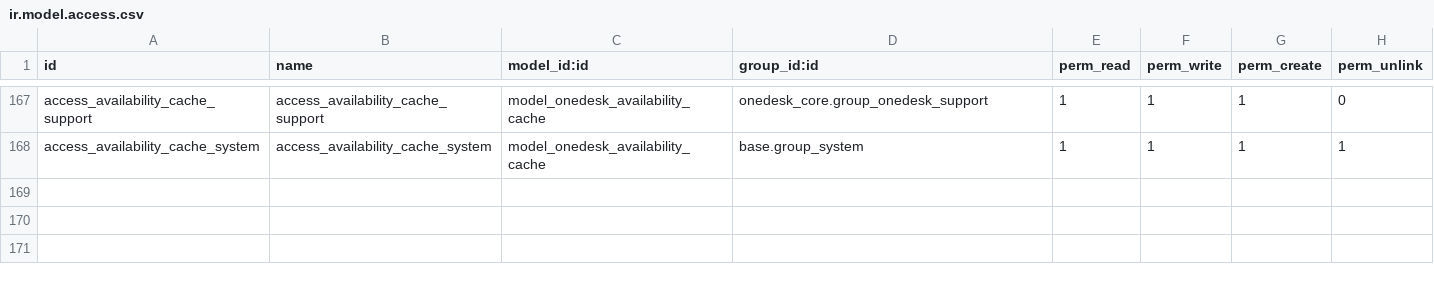
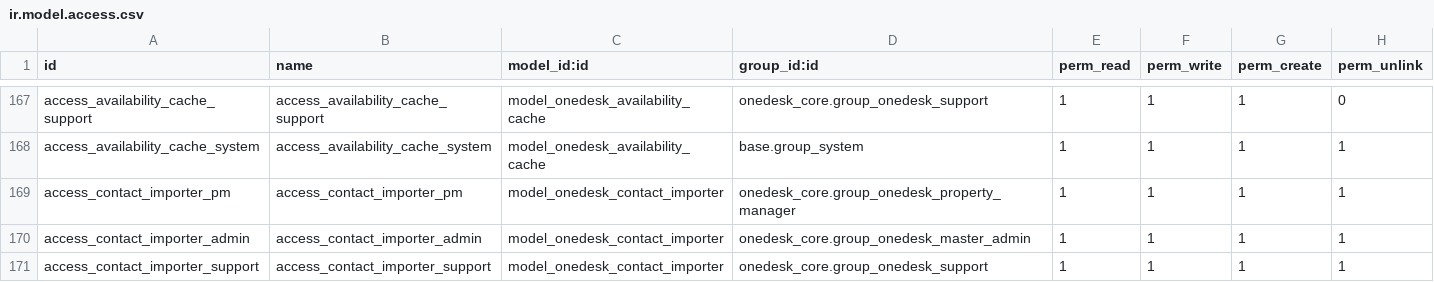
Before and after one commit to mbaba-code/odoo, a CSV file: addons/onedesk_core/security/ir.model.access.csv, drawn as a sheet; only a part is shown, gaps mark what is left out.

```diff
--- a/addons/onedesk_core/security/ir.model.access.csv
+++ b/addons/onedesk_core/security/ir.model.access.csv
@@ -168 +168,4 @@ access_availability_cache_support,access_availability_cache_support,model_onedes
 access_availability_cache_system,access_availability_cache_system,model_onedesk_availability_cache,base.group_system,1,1,1,1
+access_contact_importer_pm,access_contact_importer_pm,model_onedesk_contact_importer,onedesk_core.group_onedesk_property_manager,1,1,1,1
+access_contact_importer_admin,access_contact_importer_admin,model_onedesk_contact_importer,onedesk_core.group_onedesk_master_admin,1,1,1,1
+access_contact_importer_support,access_contact_importer_support,model_onedesk_contact_importer,onedesk_core.group_onedesk_support,1,1,1,1
```
Also changed, not shown: 4 other files.
